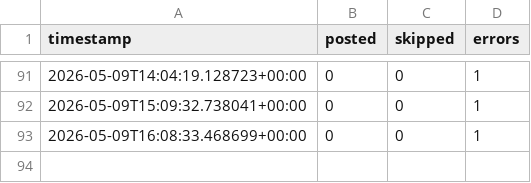
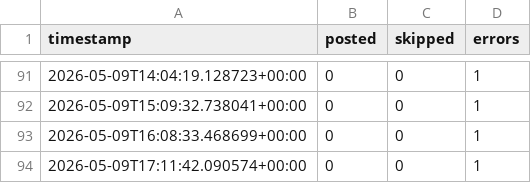
Before and after one commit to nullpointer10101-gif/anime-pinterest-bot, a CSV file: data/run_log.csv, drawn as a sheet; only a part is shown, gaps mark what is left out.

```diff
--- a/data/run_log.csv
+++ b/data/run_log.csv
@@ -93 +93,2 @@ timestamp,posted,skipped,errors
 2026-05-09T16:08:33.468699+00:00,0,0,1
+2026-05-09T17:11:42.090574+00:00,0,0,1
```
Also changed, not shown: 1 other file.
